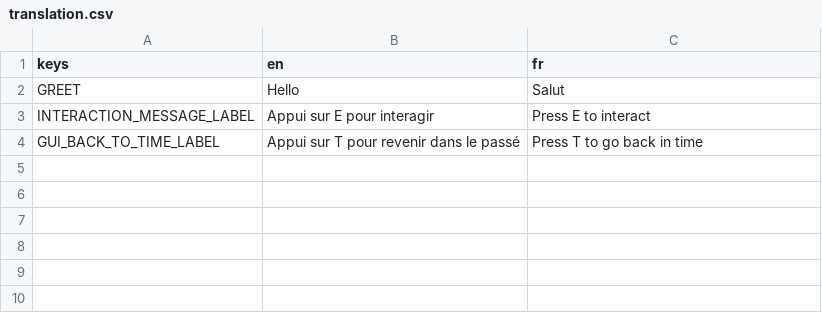
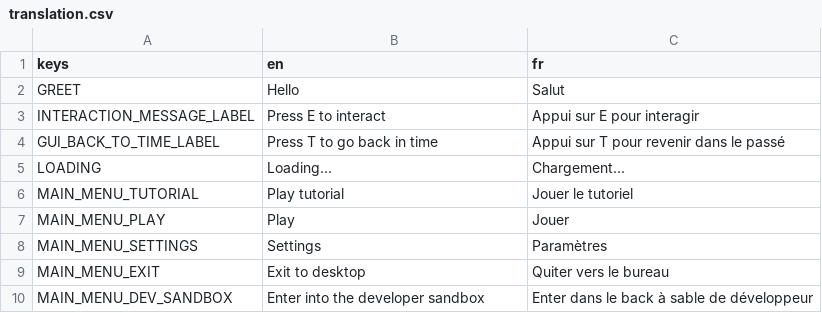
Before and after one commit to NickSpyker/Escaped-from-Time, a CSV file: Data/translation.csv, drawn as a sheet.

Commit message:
Add loader and main menu

```diff
--- a/Data/translation.csv
+++ b/Data/translation.csv
@@ -2,3 +2,9 @@
 GREET,"Hello","Salut"
-INTERACTION_MESSAGE_LABEL,"Appui sur E pour interagir","Press E to interact"
-GUI_BACK_TO_TIME_LABEL,"Appui sur T pour revenir dans le passé","Press T to go back in time"
+INTERACTION_MESSAGE_LABEL,"Press E to interact","Appui sur E pour interagir"
+GUI_BACK_TO_TIME_LABEL,"Press T to go back in time","Appui sur T pour revenir dans le passé"
+LOADING,"Loading...","Chargement..."
+MAIN_MENU_TUTORIAL,"Play tutorial","Jouer le tutoriel"
+MAIN_MENU_PLAY,"Play","Jouer"
+MAIN_MENU_SETTINGS,"Settings","Paramètres"
+MAIN_MENU_EXIT,"Exit to desktop","Quiter vers le bureau"
+MAIN_MENU_DEV_SANDBOX,"Enter into the developer sandbox","Enter dans le back à sable de développeur"
```
Also changed, not shown: 51 other files.
